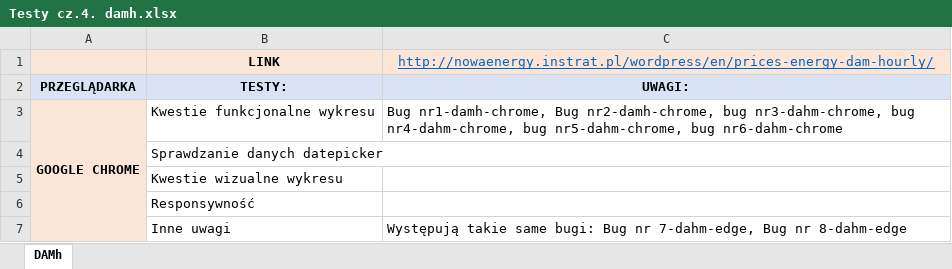
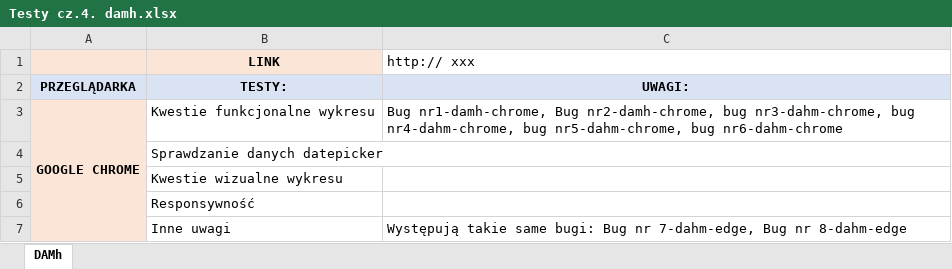
Before and after one commit to kasiakolodziejska/Testy-manualne-danych, an Excel workbook: Testy cz.4. damh.xlsx, sheet DAMh, drawn as a sheet; only a part is shown; values as stored, in another font and other column widths than the file's, no borders; the diff names each change by its address in the sheet, - before the commit and + after, or states it on an @@ line.

```diff
--- a/Testy cz.4. damh.xlsx (sheet DAMh)
+++ b/Testy cz.4. damh.xlsx (sheet DAMh)
-C1: http://nowaenergy.instrat.pl/wordpress/en/prices-energy-dam-hourly/
+C1: http:// xxx
@@ C1 fill: #FBE5D6 → none, underline: on → off, text colour: #0563C1 → black, alignment: center → left @@
```
Also changed, not shown: DAM.xlsx, Testy cz.1. -Entsoe.xlsx, 6 other files.
